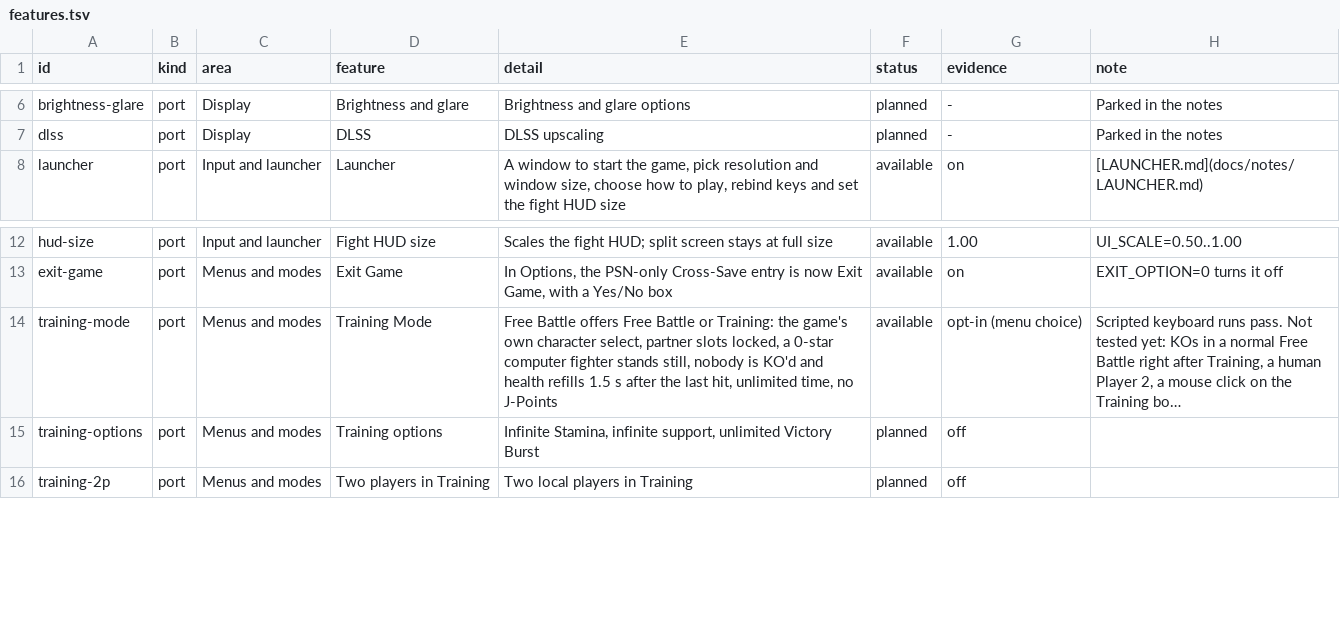
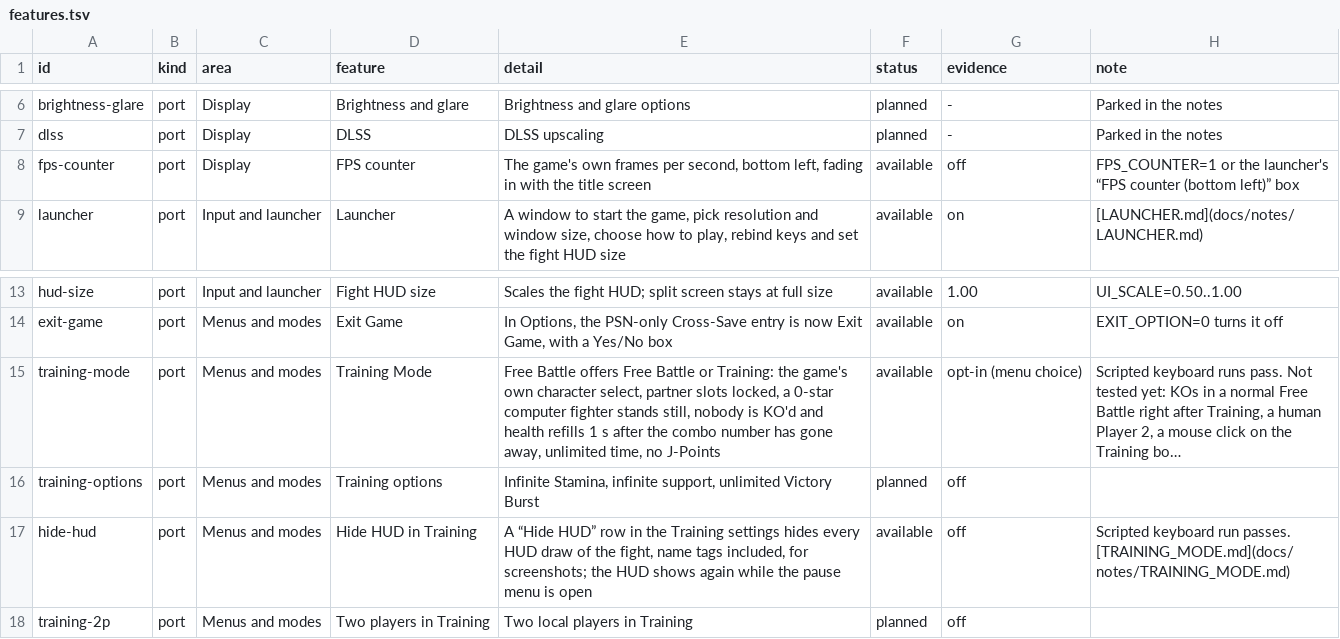
Before and after one commit to Tsamiuy/jsp-vs-ex, a TSV file: docs/features.tsv, drawn as a sheet; only a part is shown, gaps mark what is left out; long unchanged cells end in …; addresses are those after the commit; the diff names each change by its address in the sheet, - before the commit and + after, or states it on an @@ line.

Commit message:
Features page: FPS counter and Hide HUD rows, Training refill timing from #22

```diff
--- a/docs/features.tsv
+++ b/docs/features.tsv
+row 8: fps-counter | port | Display | FPS counter | The game's own frames per second, bottom left, fading in with the title screen | available | off | FPS_COUNTER=1 or the launcher's “FPS counter (bottom left)” box
-E15 (detail): …health refills 1.5 s after the last hit, unlimited time,…
+E15 (detail): …health refills 1 s after the combo number has gone away, unlimited time,…
+row 17: hide-hud | port | Menus and modes | Hide HUD in Training | A “Hide HUD” row in the Training settings hides every HUD draw of the fight, name tags included, for screenshots; the HUD shows again while the pause menu is open | available | off | Scripted keyboard run passes. [TRAINING_MODE.md](docs/notes/TRAINING_MODE.md)
```
Also changed, not shown: 1 other file.
